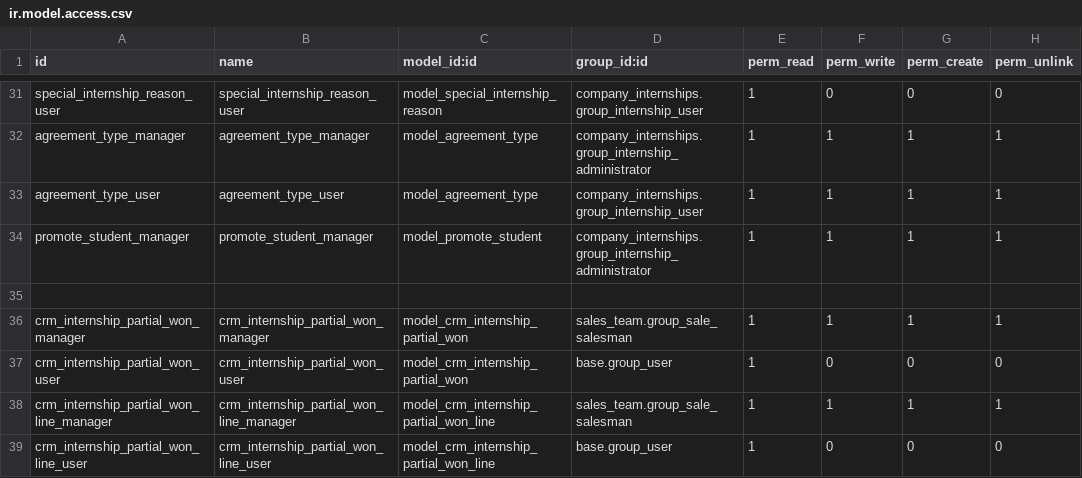
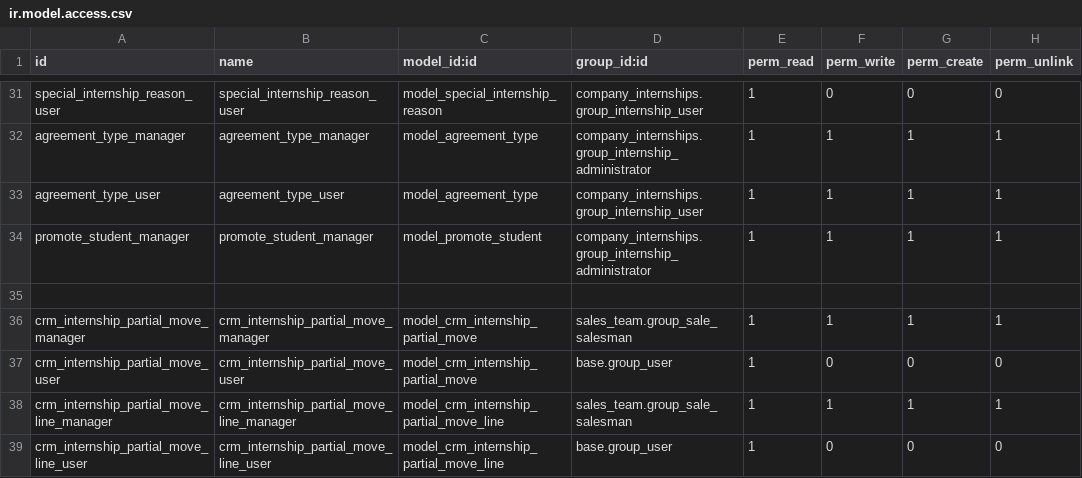
Before and after one commit to Usurbilgo-Lanbide-Eskola/odoo-addons, a CSV file: company_internships/security/ir.model.access.csv, drawn as a sheet; only a part is shown, gaps mark what is left out.

```diff
--- a/company_internships/security/ir.model.access.csv
+++ b/company_internships/security/ir.model.access.csv
@@ -35,5 +35,5 @@
 
-"crm_internship_partial_won_manager","crm_internship_partial_won_manager","model_crm_internship_partial_won","sales_team.group_sale_salesman",1,1,1,1
-"crm_internship_partial_won_user","crm_internship_partial_won_user","model_crm_internship_partial_won","base.group_user",1,0,0,0
-"crm_internship_partial_won_line_manager","crm_internship_partial_won_line_manager","model_crm_internship_partial_won_line","sales_team.group_sale_salesman",1,1,1,1
-"crm_internship_partial_won_line_user","crm_internship_partial_won_line_user","model_crm_internship_partial_won_line","base.group_user",1,0,0,0
+"crm_internship_partial_move_manager","crm_internship_partial_move_manager","model_crm_internship_partial_move","sales_team.group_sale_salesman",1,1,1,1
+"crm_internship_partial_move_user","crm_internship_partial_move_user","model_crm_internship_partial_move","base.group_user",1,0,0,0
+"crm_internship_partial_move_line_manager","crm_internship_partial_move_line_manager","model_crm_internship_partial_move_line","sales_team.group_sale_salesman",1,1,1,1
+"crm_internship_partial_move_line_user","crm_internship_partial_move_line_user","model_crm_internship_partial_move_line","base.group_user",1,0,0,0
```
Also changed, not shown: hezkuntza_student_group_importer/security/ir.model.access.csv, hezkuntza_student_group_importer_company_internships/security/ir.model.access.csv, 21 other files.
